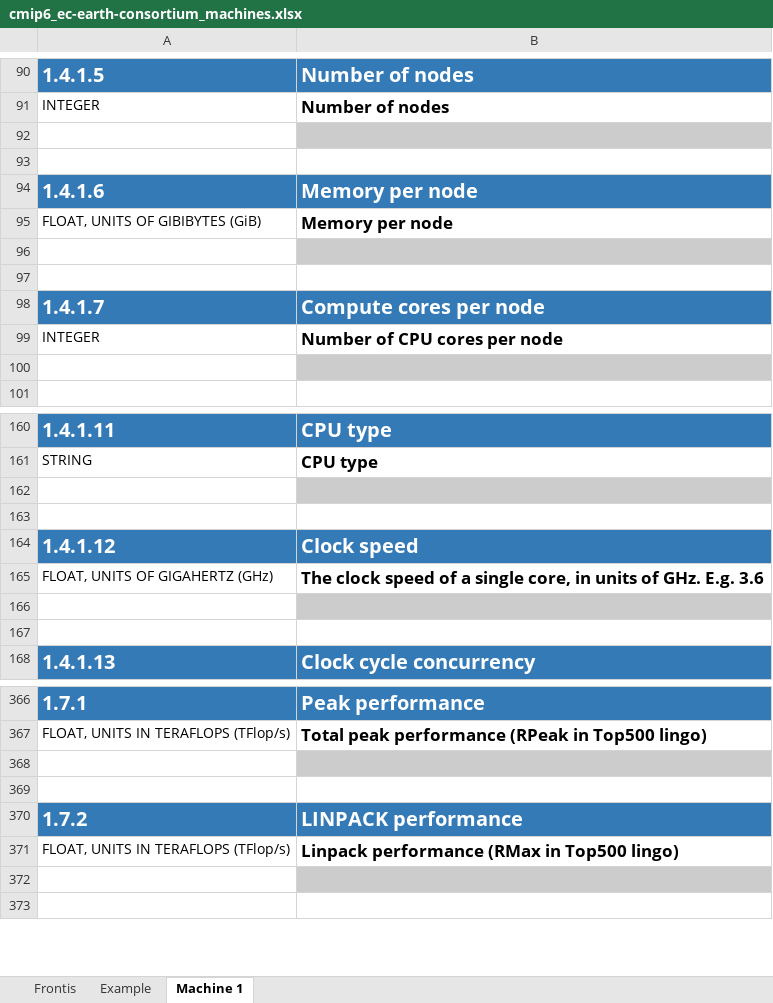
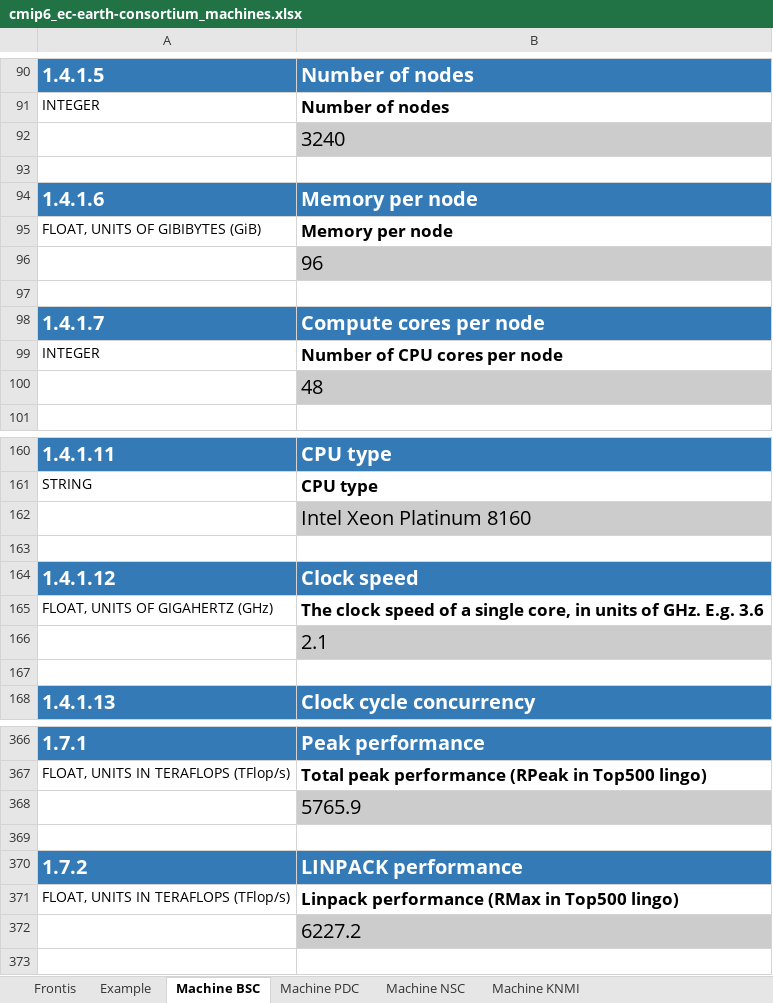
Before and after one commit to ES-DOC-INSTITUTIONAL/ec-earth-consortium, an Excel workbook: cmip6/machines/cmip6_ec-earth-consortium_machines.xlsx, sheet Machine BSC, drawn as a sheet; only a part is shown, gaps mark what is left out; values as stored, in another font and other column widths than the file's, no borders; the diff covers the shown part only; the diff names each change by its address in the sheet, - before the commit and + after, or states it on an @@ line.

```diff
--- a/cmip6/machines/cmip6_ec-earth-consortium_machines.xlsx (sheet Machine BSC)
+++ b/cmip6/machines/cmip6_ec-earth-consortium_machines.xlsx (sheet Machine BSC)
-sheet tab: Machine 1
+sheet tab: Machine BSC
+sheet tab: Machine PDC
+sheet tab: Machine NSC
+sheet tab: Machine KNMI
-B92: (empty)
+B92: 3240
-B96: (empty)
+B96: 96
-B100: (empty)
+B100: 48
-B162: (empty)
+B162: Intel Xeon Platinum 8160
-B166: (empty)
+B166: 2.1
-B368: (empty)
+B368: 5765.9
-B372: (empty)
+B372: 6227.2
```
Also changed, not shown: 7 edited cells elsewhere in this sheet.
